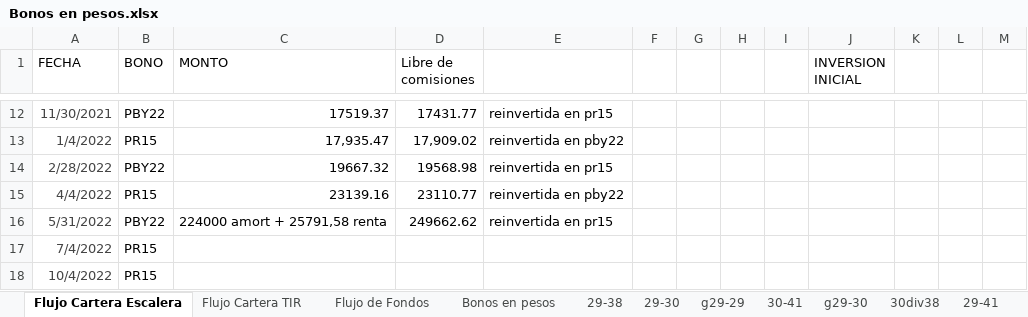
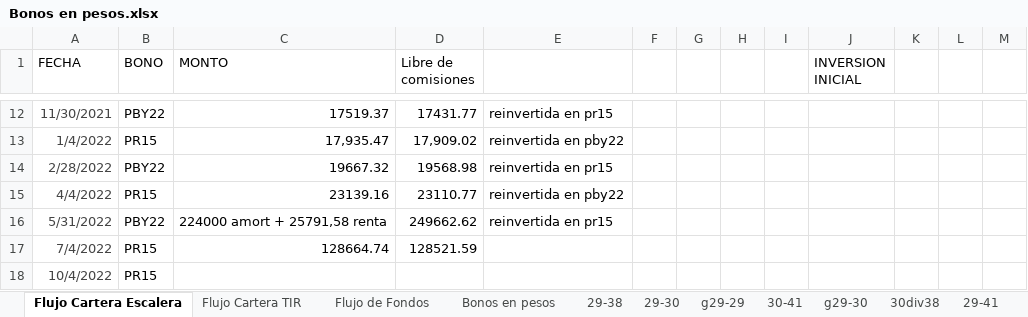
Before and after one commit to alferrelli/Excel-Bonos, an Excel workbook: Bonos en pesos.xlsx, sheet Flujo Cartera Escalera, drawn as a sheet; only a part is shown, gaps mark what is left out; values as stored, in another font and other column widths than the file's, no borders; the diff names each change by its address in the sheet, - before the commit and + after, or states it on an @@ line.

```diff
--- a/Bonos en pesos.xlsx (sheet Flujo Cartera Escalera)
+++ b/Bonos en pesos.xlsx (sheet Flujo Cartera Escalera)
-C17 (MONTO): (empty)
+C17 (MONTO): 128664.74
-D17 (Libre de comisiones): (empty)
+D17 (Libre de comisiones): 128521.59
```
Also changed, not shown: sheet Flujo de Fondos, formulas that keep their value, Bonos en dolares.xlsm, 2 other files.
